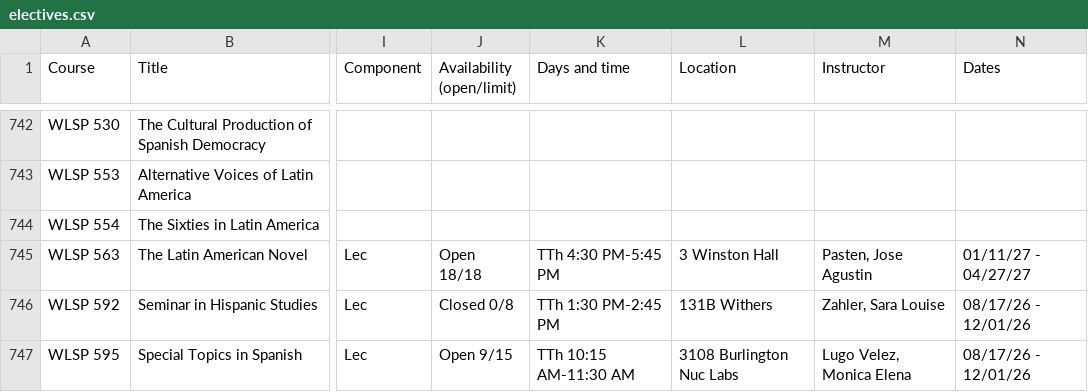
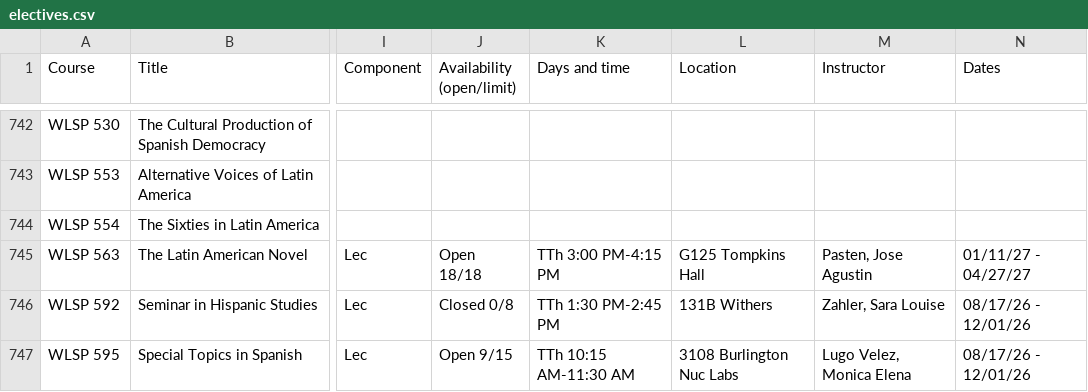
Before and after one commit to atb1982/design-studies-electives, a CSV file: data/electives.csv, drawn as a sheet; only a part is shown, gaps mark what is left out; the diff names each change by its address in the sheet, - before the commit and + after, or states it on an @@ line.

```diff
--- a/data/electives.csv
+++ b/data/electives.csv
-K745 (Days and time): TTh 4:30 PM-5:45 PM
+K745 (Days and time): TTh 3:00 PM-4:15 PM
-L745 (Location): 3 Winston Hall
+L745 (Location): G125 Tompkins Hall
```
Also changed, not shown: 2 other files.
